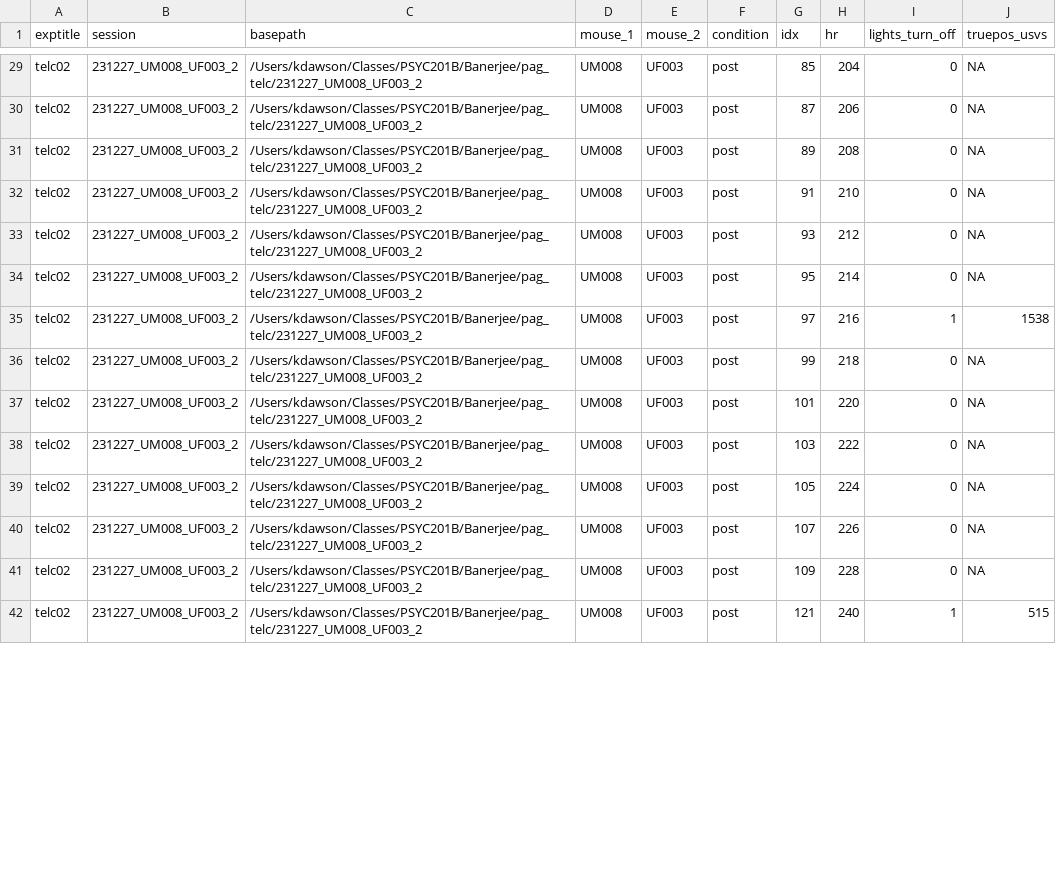
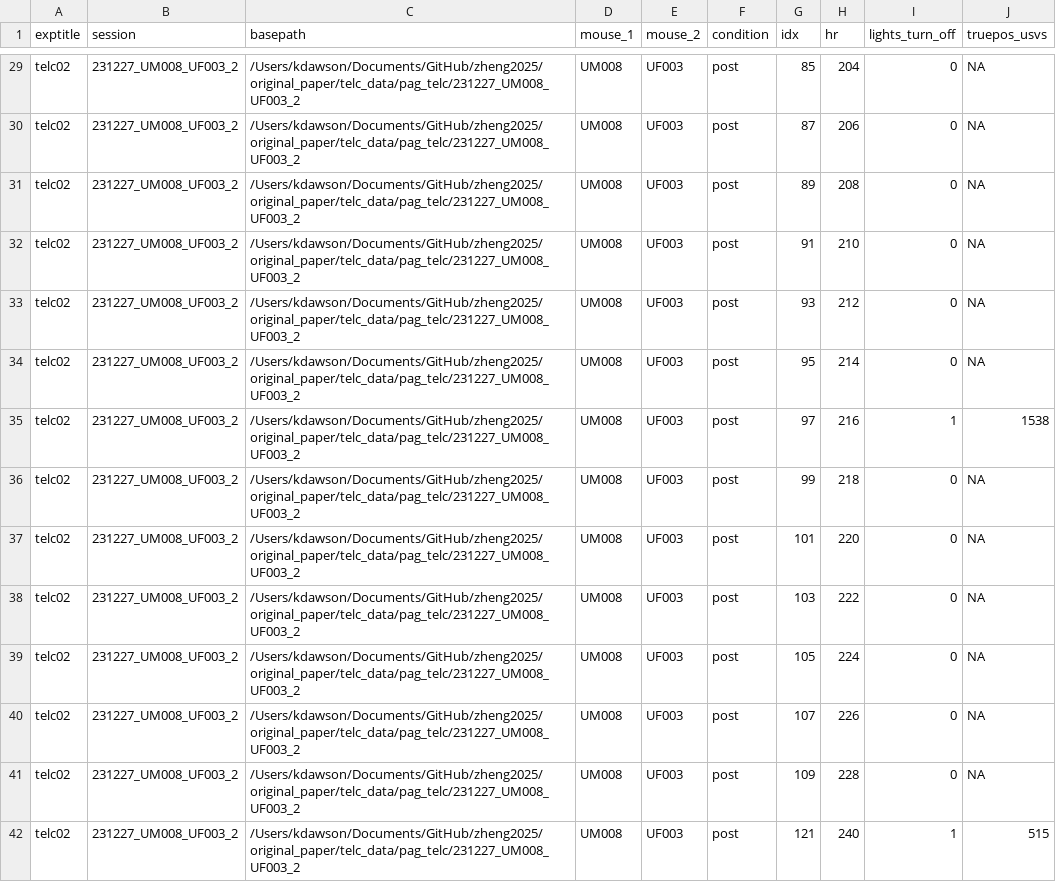
Before and after one commit to k1dawson/zheng2025, a CSV file: original_paper/telc_data/pag_telc/pag_telc_curation_updated.csv, drawn as a sheet; only a part is shown, gaps mark what is left out; the diff covers the shown part only; the diff names each change by its address in the sheet, - before the commit and + after, or states it on an @@ line.

```diff
--- a/original_paper/telc_data/pag_telc/pag_telc_curation_updated.csv
+++ b/original_paper/telc_data/pag_telc/pag_telc_curation_updated.csv
-C29:C42 (basepath): /Users/kdawson/Classes/PSYC201B/Banerjee/pag_telc/231227_UM008_UF003_2
+C29:C42 (basepath): /Users/kdawson/Documents/GitHub/zheng2025/original_paper/telc_data/pag_telc/231227_UM008_UF003_2
```
Also changed, not shown: 83 edited cells elsewhere in this file, original_paper/telc_data/pag_telc/pag_telc_sessions_updated.csv, 1 other file.
